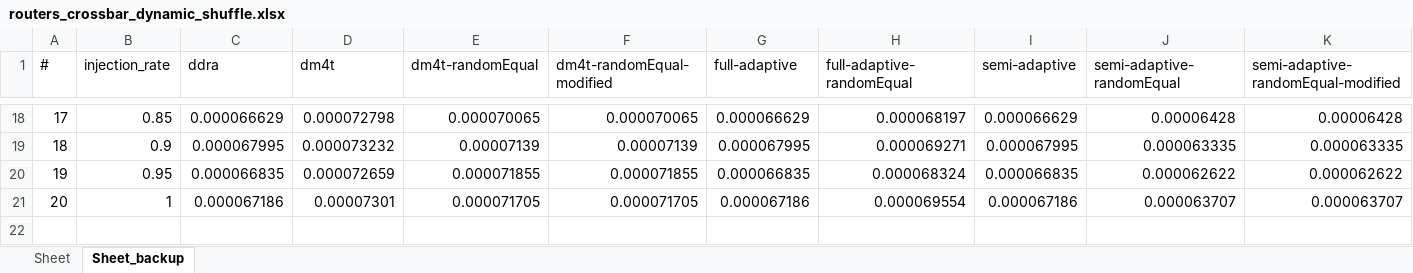
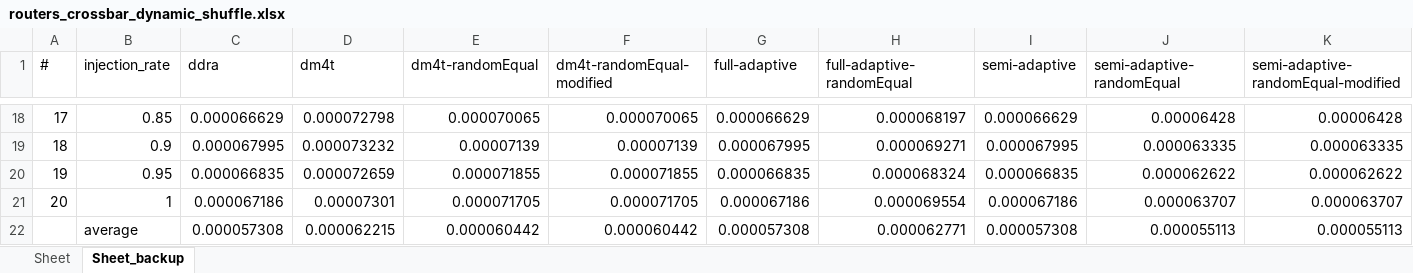
Before and after one commit to karim-solimman/m5out_stats, an Excel workbook: reactive/routers_crossbar_dynamic_shuffle.xlsx, sheet Sheet_backup, drawn as a sheet; only a part is shown, gaps mark what is left out; values as stored, in another font and other column widths than the file's, no borders; the diff names each change by its address in the sheet, - before the commit and + after, or states it on an @@ line.

Commit message:
Update routers_crossbar_dynamic_shuffle.xlsx

```diff
--- a/reactive/routers_crossbar_dynamic_shuffle.xlsx (sheet Sheet_backup)
+++ b/reactive/routers_crossbar_dynamic_shuffle.xlsx (sheet Sheet_backup)
+row 22:  | average | 0.000057308 | 0.000062215 | 0.000060442 | 0.000060442 | 0.000057308 | 0.000062771 | 0.000057308 | 0.000055113 | 0.000055113
```
